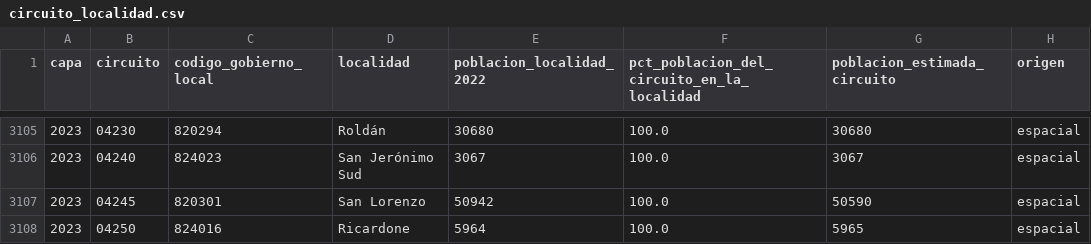
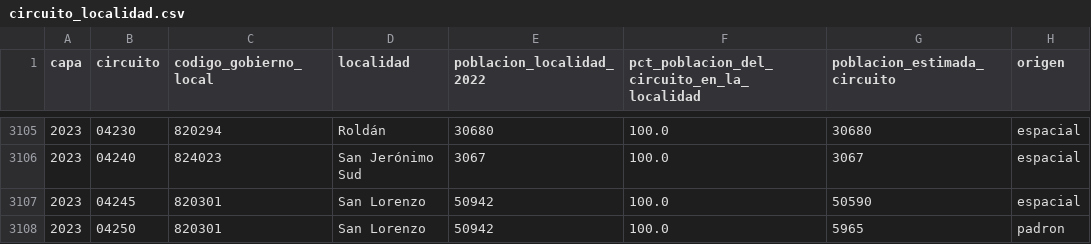
Before and after one commit to abagilet12/An-lisis-electoral---Regi-n-Centro-2003---2023, a CSV file: datos/referencia/circuito_localidad.csv, drawn as a sheet; only a part is shown, gaps mark what is left out.

```diff
--- a/datos/referencia/circuito_localidad.csv
+++ b/datos/referencia/circuito_localidad.csv
@@ -3107,2 +3107,2 @@ capa,circuito,codigo_gobierno_local,localidad,poblacion_localidad_2022,pct_pobla
 2023,04245,820301,San Lorenzo,50942,100.0,50590,espacial
-2023,04250,824016,Ricardone,5964,100.0,5965,espacial
+2023,04250,820301,San Lorenzo,50942,100.0,5965,padron
```
Also changed, not shown: datos/procesados/swing_circuitos.csv, datos/procesados/swing_resumen.csv, 19 other files.
